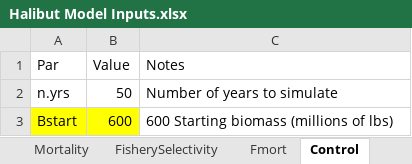
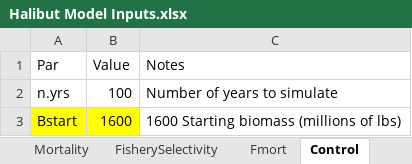
Before and after one commit to curryc2/Halibut_BioEcon, an Excel workbook: Halibut Model Inputs.xlsx, sheet Control, drawn as a sheet; values as stored, in another font and other column widths than the file's, no borders; the diff names each change by its address in the sheet, - before the commit and + after, or states it on an @@ line.

```diff
--- a/Halibut Model Inputs.xlsx (sheet Control)
+++ b/Halibut Model Inputs.xlsx (sheet Control)
-B2 (Value): 50
+B2 (Value): 100
-B3 (Value): 600
+B3 (Value): 1600
-C3 (Notes): 600 Starting biomass (millions of lbs)
+C3 (Notes): 1600 Starting biomass (millions of lbs)
```
Also changed, not shown: sheet Fmort, sheet Recruitment, 8 other files.
